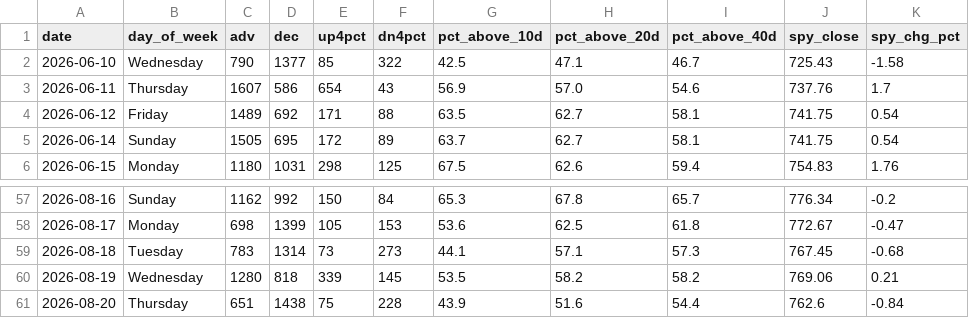
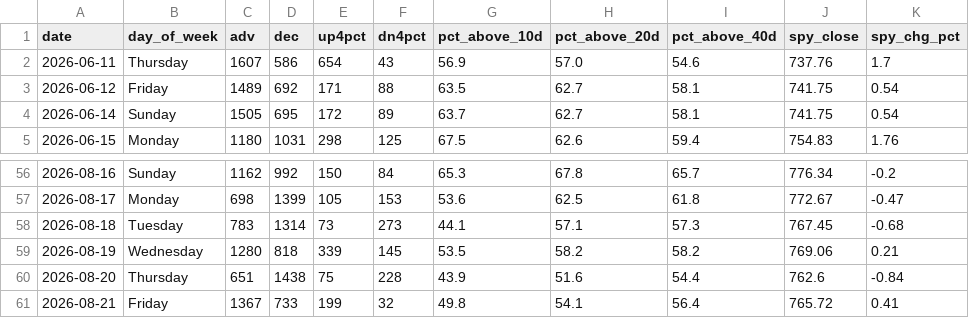
Before and after one commit to VamsiKrishna2021/alpha-engine, a CSV file: data/breadth_history.csv, drawn as a sheet; only a part is shown, gaps mark what is left out; removed rows and columns are numbered as before the commit, all else as after; the diff names each change by its address in the sheet, - before the commit and + after, or states it on an @@ line.

```diff
--- a/data/breadth_history.csv
+++ b/data/breadth_history.csv
-row 2: 2026-06-10 | Wednesday | 790 | 1377 | 85 | 322 | 42.5 | 47.1 | 46.7 | 725.43 | -1.58
+row 61: 2026-08-21 | Friday | 1367 | 733 | 199 | 32 | 49.8 | 54.1 | 56.4 | 765.72 | 0.41
```
Also changed, not shown: data/regime_history.csv, 3 other files.
